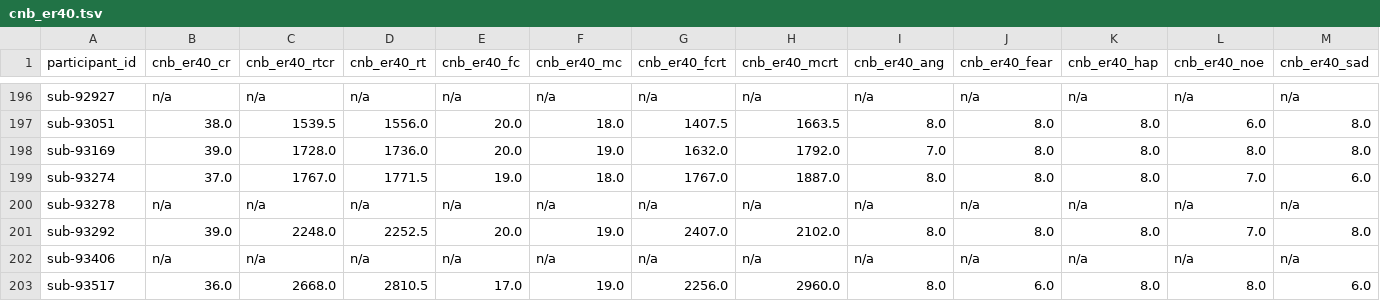
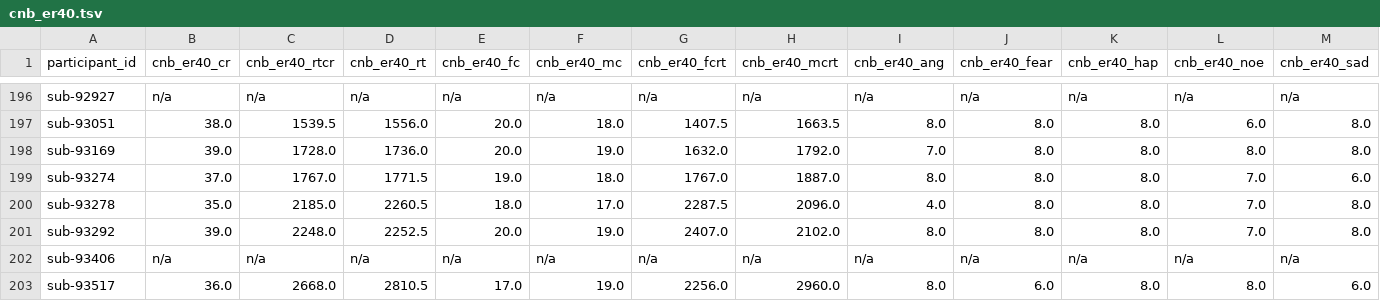
Before and after one commit to PennLINC/grmpy_opendata, a TSV file: phenotype/data/cnb/cnb_er40.tsv, drawn as a sheet; only a part is shown, gaps mark what is left out; the diff covers the shown part only; the diff names each change by its address in the sheet, - before the commit and + after, or states it on an @@ line.

```diff
--- a/phenotype/data/cnb/cnb_er40.tsv
+++ b/phenotype/data/cnb/cnb_er40.tsv
-B200 (cnb_er40_cr): n/a
+B200 (cnb_er40_cr): 35.0
-C200 (cnb_er40_rtcr): n/a
+C200 (cnb_er40_rtcr): 2185.0
-D200 (cnb_er40_rt): n/a
+D200 (cnb_er40_rt): 2260.5
-E200 (cnb_er40_fc): n/a
+E200 (cnb_er40_fc): 18.0
-F200 (cnb_er40_mc): n/a
+F200 (cnb_er40_mc): 17.0
-G200 (cnb_er40_fcrt): n/a
+G200 (cnb_er40_fcrt): 2287.5
-H200 (cnb_er40_mcrt): n/a
+H200 (cnb_er40_mcrt): 2096.0
-I200 (cnb_er40_ang): n/a
+I200 (cnb_er40_ang): 4.0
-J200 (cnb_er40_fear): n/a
+J200 (cnb_er40_fear): 8.0
-K200 (cnb_er40_hap): n/a
+K200 (cnb_er40_hap): 8.0
-L200 (cnb_er40_noe): n/a
+L200 (cnb_er40_noe): 7.0
-M200 (cnb_er40_sad): n/a
+M200 (cnb_er40_sad): 8.0
```
Also changed, not shown: 5 edited cells elsewhere in this file, phenotype/data/cnb/cnb_nda_mapping.tsv, 2 other files.
